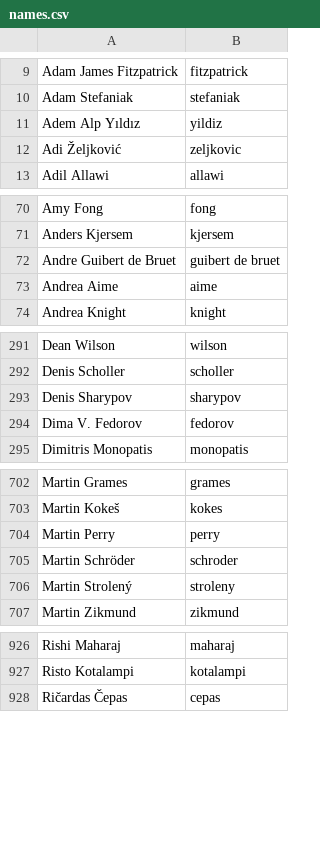
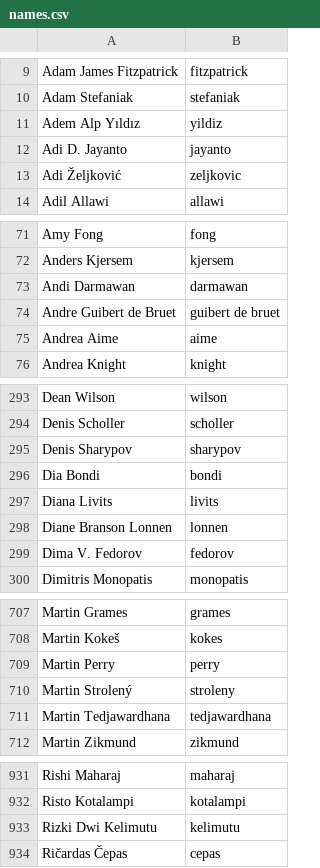
Before and after one commit to twse/random-stuff, a CSV file: names.csv, drawn as a sheet; only a part is shown, gaps mark what is left out; removed rows and columns are numbered as before the commit, all else as after; the diff names each change by its address in the sheet, - before the commit and + after, or states it on an @@ line.

Commit message:
Add Indonesian localization contributors.

```diff
--- a/names.csv
+++ b/names.csv
+row 12: Adi D. Jayanto | jayanto
+row 73: Andi Darmawan | darmawan
+row 296: Dia Bondi | bondi
+row 297: Diana Livits | livits
+row 298: Diane Branson Lonnen | lonnen
-row 705: Martin Schröder | schroder
+row 711: Martin Tedjawardhana | tedjawardhana
+row 933: Rizki Dwi Kelimutu | kelimutu
```
